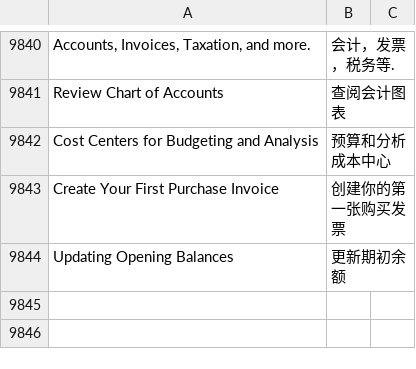
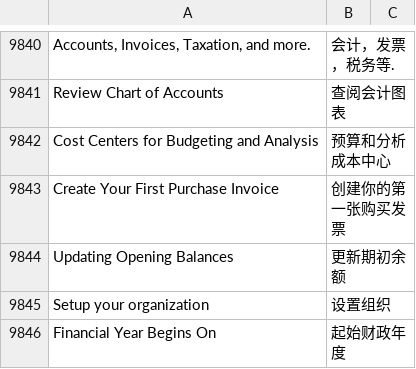
Before and after one commit to jimmyerp23/erpnext, a CSV file: erpnext/translations/zh.csv, drawn as a sheet; only a part is shown, gaps mark what is left out.

Commit message:
zh language

```diff
--- a/erpnext/translations/zh.csv
+++ b/erpnext/translations/zh.csv
@@ -9844 +9844,3 @@ Create Your First Purchase Invoice ,创建你的第一张购买发票,
 Updating Opening Balances,更新期初余额,
+Setup your organization, 设置组织,
+Financial Year Begins On,起始财政年度,
```
